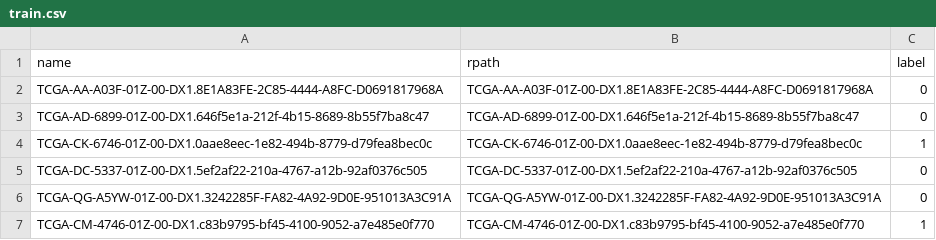
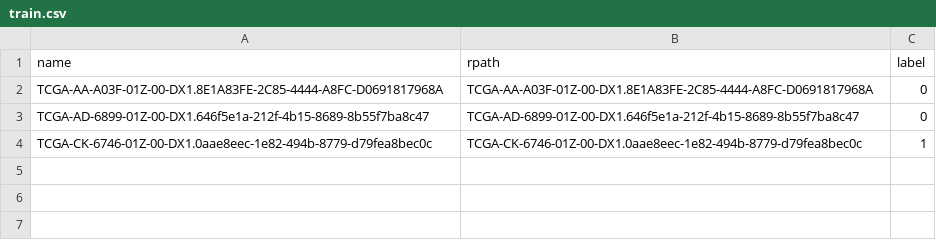
Before and after one commit to yousaf2018/kat-wsi-tcga, a CSV file: dataset/tcga_lung/train.csv, drawn as a sheet; the diff names each change by its address in the sheet, - before the commit and + after, or states it on an @@ line.

```diff
--- a/dataset/tcga_lung/train.csv
+++ b/dataset/tcga_lung/train.csv
-row 5: TCGA-DC-5337-01Z-00-DX1.5ef2af22-210a-4767-a12b-92af0376c505 | TCGA-DC-5337-01Z-00-DX1.5ef2af22-210a-4767-a12b-92af0376c505 | 0
-row 6: TCGA-QG-A5YW-01Z-00-DX1.3242285F-FA82-4A92-9D0E-951013A3C91A | TCGA-QG-A5YW-01Z-00-DX1.3242285F-FA82-4A92-9D0E-951013A3C91A | 0
-row 7: TCGA-CM-4746-01Z-00-DX1.c83b9795-bf45-4100-9052-a7e485e0f770 | TCGA-CM-4746-01Z-00-DX1.c83b9795-bf45-4100-9052-a7e485e0f770 | 1
```
Also changed, not shown: dataset/tcga_lung/test.csv.
